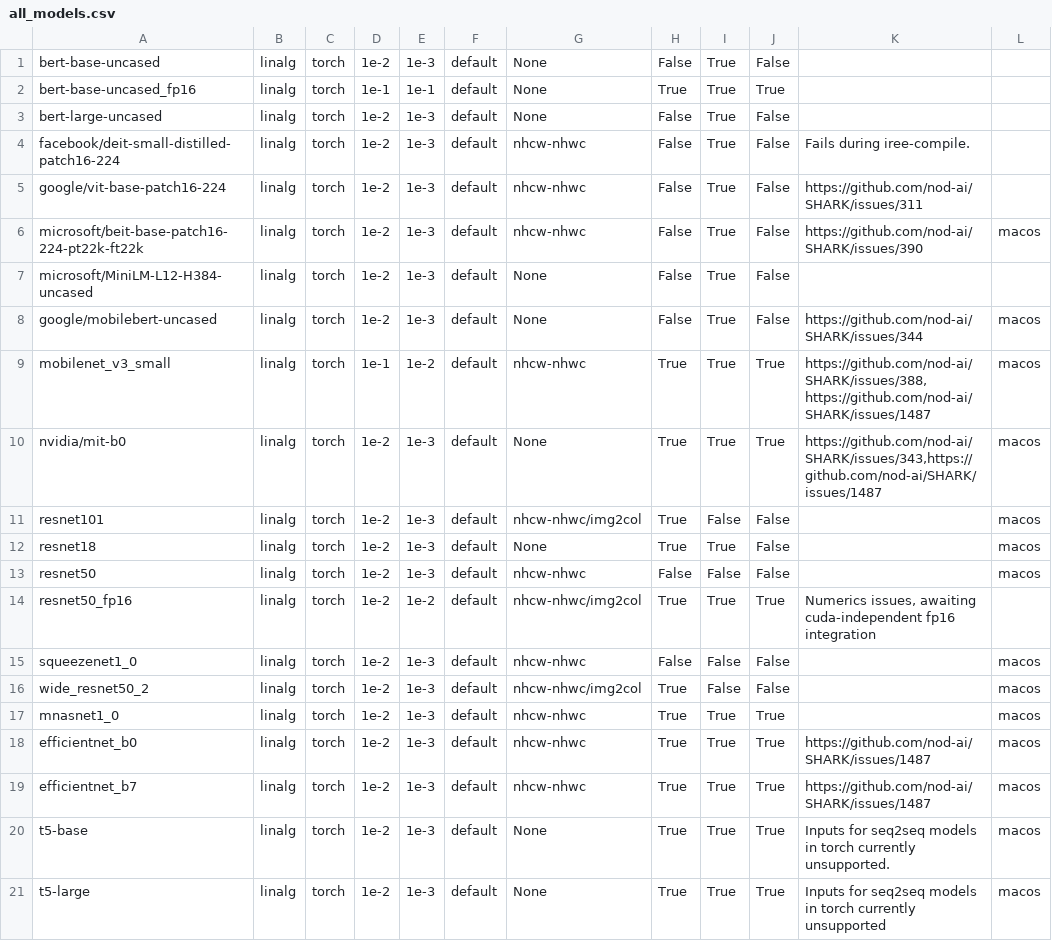
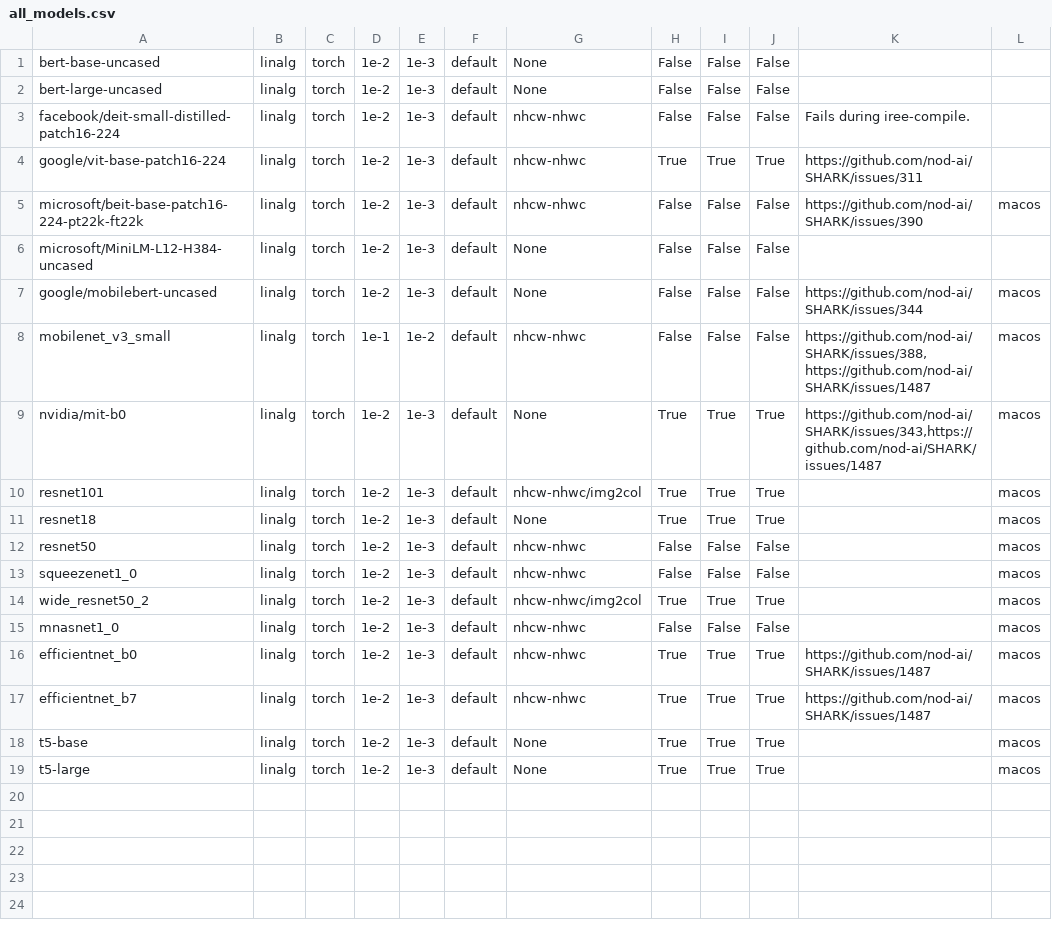
Before and after one commit to nod-ai/SHARK-Studio, a CSV file: tank/all_models.csv, drawn as a sheet.

```diff
--- a/tank/all_models.csv
+++ b/tank/all_models.csv
@@ -1,21 +1,19 @@
-bert-base-uncased,linalg,torch,1e-2,1e-3,default,None,False,True,False,"",""
-bert-base-uncased_fp16,linalg,torch,1e-1,1e-1,default,None,True,True,True,"",""
-bert-large-uncased,linalg,torch,1e-2,1e-3,default,None,False,True,False,"",""
-facebook/deit-small-distilled-patch16-224,linalg,torch,1e-2,1e-3,default,nhcw-nhwc,False,True,False,"Fails during iree-compile.",""
-google/vit-base-patch16-224,linalg,torch,1e-2,1e-3,default,nhcw-nhwc,False,True,False,"https://github.com/nod-ai/SHARK/issues/311",""
-microsoft/beit-base-patch16-224-pt22k-ft22k,linalg,torch,1e-2,1e-3,default,nhcw-nhwc,False,True,False,"https://github.com/nod-ai/SHARK/issues/390","macos"
-microsoft/MiniLM-L12-H384-uncased,linalg,torch,1e-2,1e-3,default,None,False,True,False,"",""
-google/mobilebert-uncased,linalg,torch,1e-2,1e-3,default,None,False,True,False,"https://github.com/nod-ai/SHARK/issues/344","macos"
-mobilenet_v3_small,linalg,torch,1e-1,1e-2,default,nhcw-nhwc,True,True,True,"https://github.com/nod-ai/SHARK/issues/388, https://github.com/nod-ai/SHARK/issues/1487","macos"
+bert-base-uncased,linalg,torch,1e-2,1e-3,default,None,False,False,False,"",""
+bert-large-uncased,linalg,torch,1e-2,1e-3,default,None,False,False,False,"",""
+facebook/deit-small-distilled-patch16-224,linalg,torch,1e-2,1e-3,default,nhcw-nhwc,False,False,False,"Fails during iree-compile.",""
+google/vit-base-patch16-224,linalg,torch,1e-2,1e-3,default,nhcw-nhwc,True,True,True,"https://github.com/nod-ai/SHARK/issues/311",""
+microsoft/beit-base-patch16-224-pt22k-ft22k,linalg,torch,1e-2,1e-3,default,nhcw-nhwc,False,False,False,"https://github.com/nod-ai/SHARK/issues/390","macos"
+microsoft/MiniLM-L12-H384-uncased,linalg,torch,1e-2,1e-3,default,None,False,False,False,"",""
+google/mobilebert-uncased,linalg,torch,1e-2,1e-3,default,None,False,False,False,"https://github.com/nod-ai/SHARK/issues/344","macos"
+mobilenet_v3_small,linalg,torch,1e-1,1e-2,default,nhcw-nhwc,False,False,False,"https://github.com/nod-ai/SHARK/issues/388, https://github.com/nod-ai/SHARK/issues/1487","macos"
 nvidia/mit-b0,linalg,torch,1e-2,1e-3,default,None,True,True,True,"https://github.com/nod-ai/SHARK/issues/343,https://github.com/nod-ai/SHARK/issues/1487","macos"
-resnet101,linalg,torch,1e-2,1e-3,default,nhcw-nhwc/img2col,True,False,False,"","macos"
-resnet18,linalg,torch,1e-2,1e-3,default,None,True,True,False,"","macos"
+resnet101,linalg,torch,1e-2,1e-3,default,nhcw-nhwc/img2col,True,True,True,"","macos"
+resnet18,linalg,torch,1e-2,1e-3,default,None,True,True,True,"","macos"
 resnet50,linalg,torch,1e-2,1e-3,default,nhcw-nhwc,False,False,False,"","macos"
-resnet50_fp16,linalg,torch,1e-2,1e-2,default,nhcw-nhwc/img2col,True,True,True,"Numerics issues, awaiting cuda-independent fp16 integration",""
 squeezenet1_0,linalg,torch,1e-2,1e-3,default,nhcw-nhwc,False,False,False,"","macos"
-wide_resnet50_2,linalg,torch,1e-2,1e-3,default,nhcw-nhwc/img2col,True,False,False,"","macos"
-mnasnet1_0,linalg,torch,1e-2,1e-3,default,nhcw-nhwc,True,True,True,"","macos"
+wide_resnet50_2,linalg,torch,1e-2,1e-3,default,nhcw-nhwc/img2col,True,True,True,"","macos"
+mnasnet1_0,linalg,torch,1e-2,1e-3,default,nhcw-nhwc,False,False,False,"","macos"
 efficientnet_b0,linalg,torch,1e-2,1e-3,default,nhcw-nhwc,True,True,True,"https://github.com/nod-ai/SHARK/issues/1487","macos"
 efficientnet_b7,linalg,torch,1e-2,1e-3,default,nhcw-nhwc,True,True,True,"https://github.com/nod-ai/SHARK/issues/1487","macos"
-t5-base,linalg,torch,1e-2,1e-3,default,None,True,True,True,"Inputs for seq2seq models in torch currently unsupported.","macos"
-t5-large,linalg,torch,1e-2,1e-3,default,None,True,True,True,"Inputs for seq2seq models in torch currently unsupported","macos"
+t5-base,linalg,torch,1e-2,1e-3,default,None,True,True,True,"","macos"
+t5-large,linalg,torch,1e-2,1e-3,default,None,True,True,True,"","macos"
```
Also changed, not shown: 1 other file.
